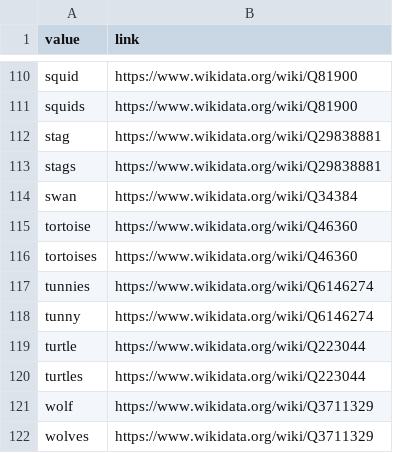
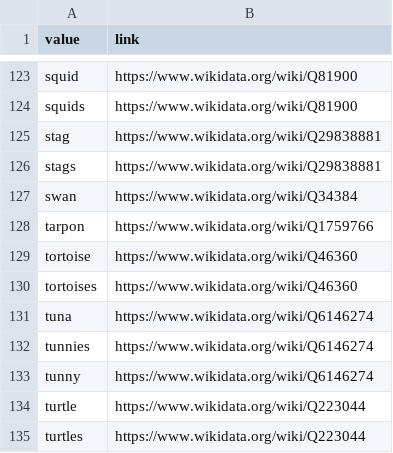
Before and after one commit to Frankfurt-BigDataLab/NLP-on-multilingual-coin-datasets, a CSV file: lists/csv/nlp_list_animal_view.csv, drawn as a sheet; only a part is shown, gaps mark what is left out; the shorter side is filled out with more unchanged rows; the diff covers the shown part only.

```diff
--- a/lists/csv/nlp_list_animal_view.csv
+++ b/lists/csv/nlp_list_animal_view.csv
@@ -114,4 +127,6 @@ stags,https://www.wikidata.org/wiki/Q29838881
 swan,https://www.wikidata.org/wiki/Q34384
+tarpon,https://www.wikidata.org/wiki/Q1759766
 tortoise,https://www.wikidata.org/wiki/Q46360
 tortoises,https://www.wikidata.org/wiki/Q46360
+tuna,https://www.wikidata.org/wiki/Q6146274
 tunnies,https://www.wikidata.org/wiki/Q6146274
```
Also changed, not shown: 13 added rows elsewhere in this file, lists/csv/nlp_list_animal.csv, lists/csv/nlp_list_obj.csv, 6 other files.
